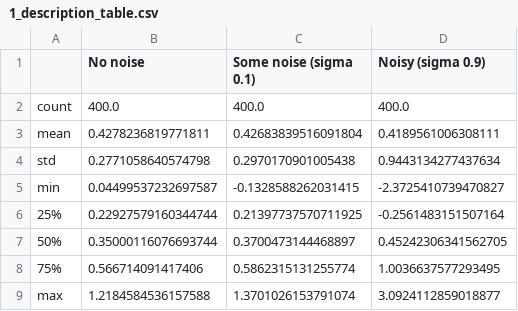
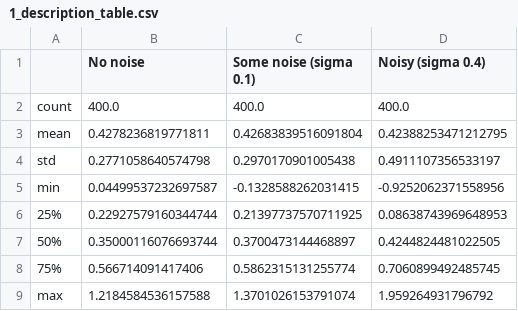
Before and after one commit to bjorngronntun/FYS-STK4155-project1, a CSV file: reports/csv_files/1_description_table.csv, drawn as a sheet.

```diff
--- a/reports/csv_files/1_description_table.csv
+++ b/reports/csv_files/1_description_table.csv
@@ -1,9 +1,9 @@
-,No noise,Some noise (sigma 0.1),Noisy (sigma 0.9)
+,No noise,Some noise (sigma 0.1),Noisy (sigma 0.4)
 count,400.0,400.0,400.0
-mean,0.4278236819771811,0.42683839516091804,0.4189561006308111
-std,0.2771058640574798,0.2970170901005438,0.9443134277437634
-min,0.04499537232697587,-0.1328588262031415,-2.3725410739470827
-25%,0.22927579160344744,0.21397737570711925,-0.2561483151507164
-50%,0.35000116076693744,0.3700473144468897,0.45242306341562705
-75%,0.566714091417406,0.5862315131255774,1.0036637577293495
-max,1.2184584536157588,1.3701026153791074,3.0924112859018877
+mean,0.4278236819771811,0.42683839516091804,0.42388253471212795
+std,0.2771058640574798,0.2970170901005438,0.4911107356533197
+min,0.04499537232697587,-0.1328588262031415,-0.9252062371558956
+25%,0.22927579160344744,0.21397737570711925,0.08638743969648953
+50%,0.35000116076693744,0.3700473144468897,0.4244824481022505
+75%,0.566714091417406,0.5862315131255774,0.7060899492485745
+max,1.2184584536157588,1.3701026153791074,1.959264931796792
```
Also changed, not shown: data/generated/X.csv, data/generated/noisy.csv, 17 other files.
